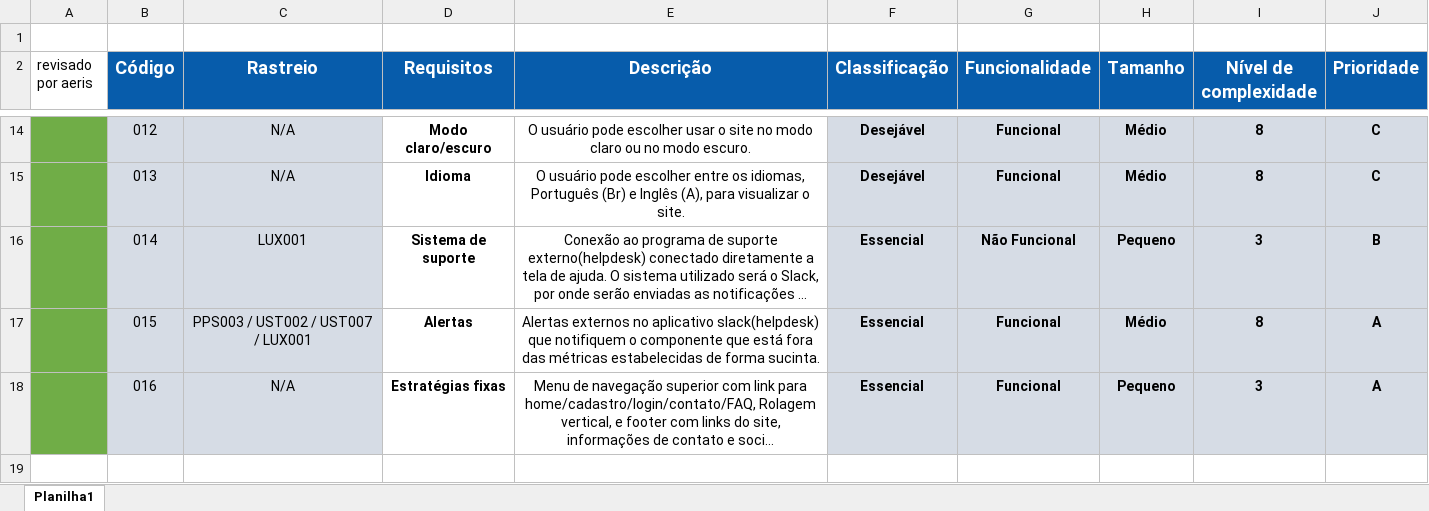
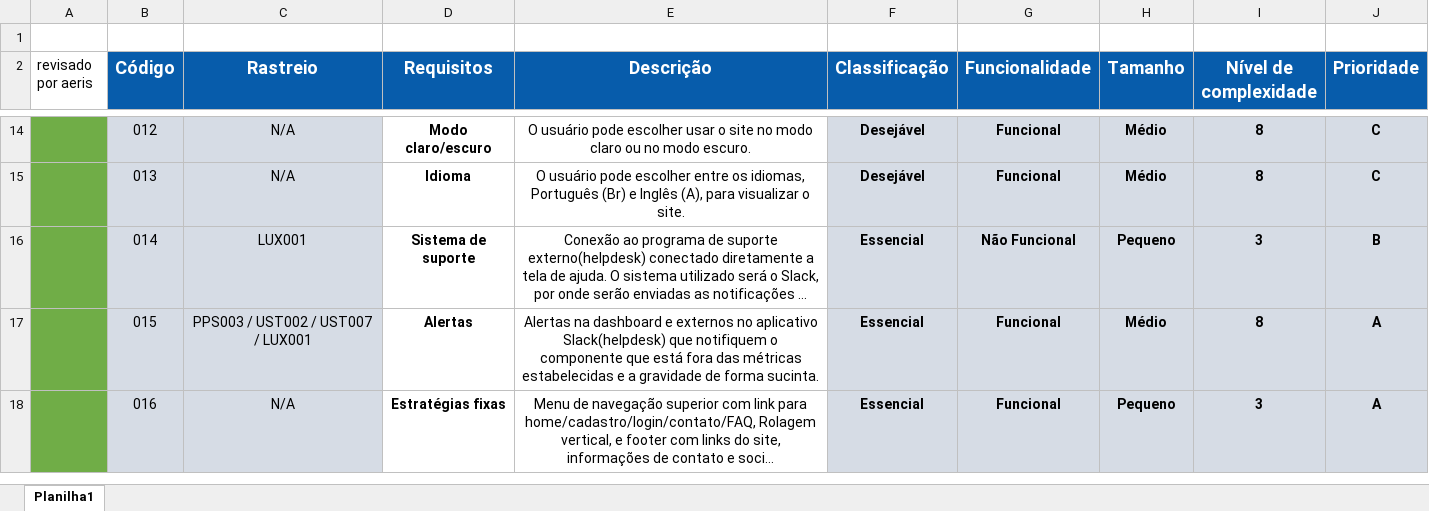
Before and after one commit to TEST-SPRINT4/site-institucional, an Excel workbook: Documentação/Documentos/backlog.xlsx, sheet Planilha1, drawn as a sheet; only a part is shown, gaps mark what is left out; long unchanged cells end in …; values as stored, in another font and other column widths than the file's, no borders; removed rows and columns are numbered as before the commit, all else as after; the diff covers the shown part only; the diff names each change by its address in the sheet, - before the commit and + after, or states it on an @@ line.

Commit message:
att backlog

```diff
--- a/Documentação/Documentos/backlog.xlsx (sheet Planilha1)
+++ b/Documentação/Documentos/backlog.xlsx (sheet Planilha1)
-E17 (Descrição): Alertas externos no aplicativo slack(helpdesk) que notifiquem o componente que está fora das métricas estabelecidas de forma…
+E17 (Descrição): Alertas na dashboard e externos no aplicativo Slack(helpdesk) que notifiquem o componente que está fora das métricas estabelecidas e a gravidade de forma…
-row 19: (empty)
```
Also changed, not shown: 2 removed rows, 10 edited cells and cell formats elsewhere in this sheet.
